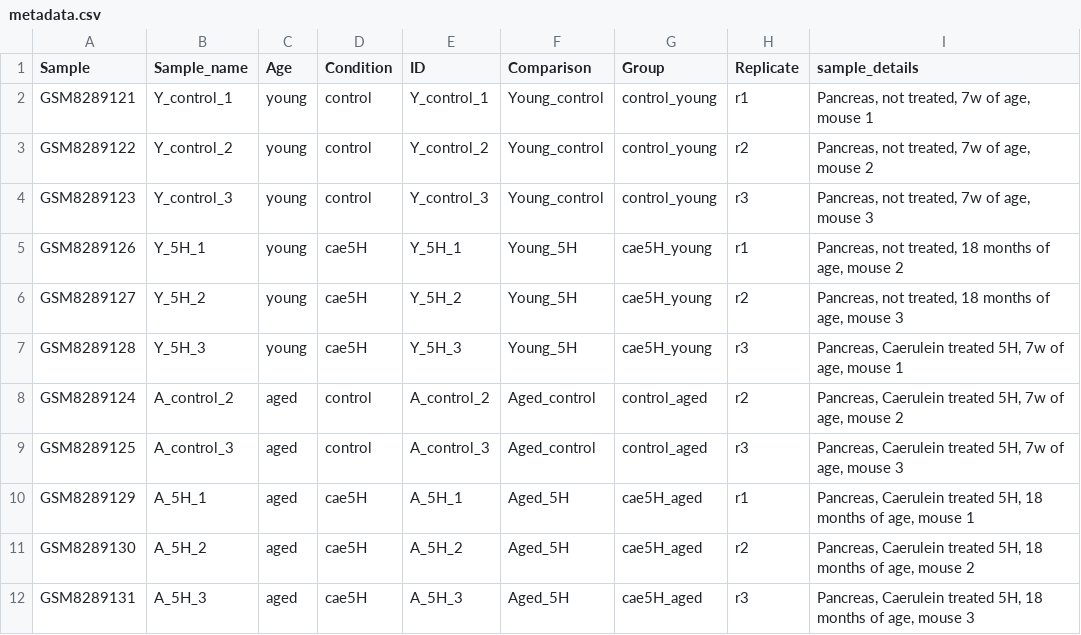
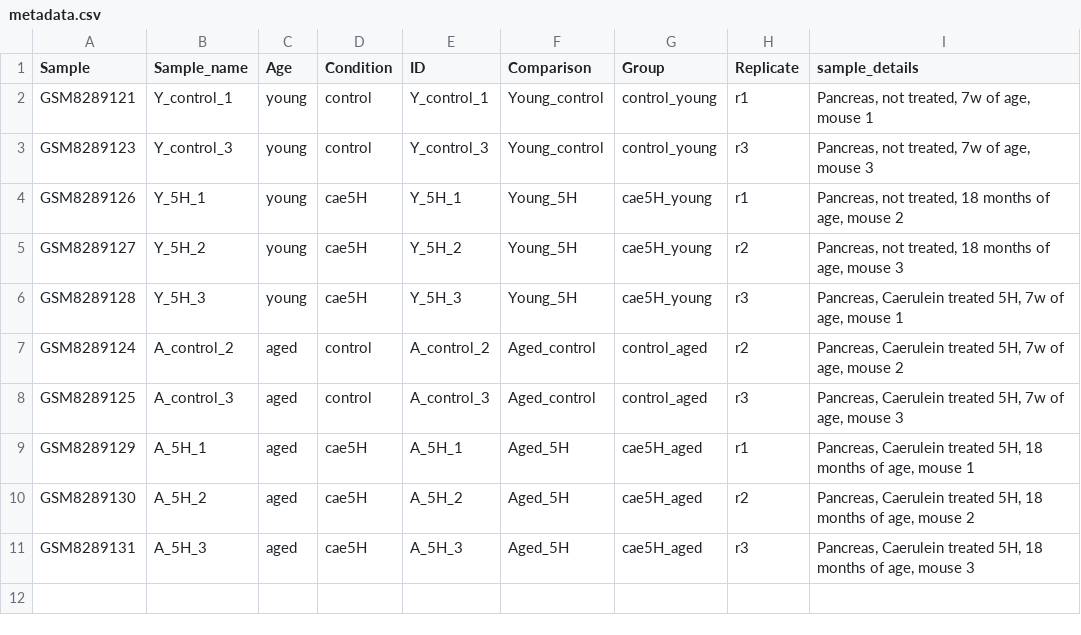
Before and after one commit to biosustain/dsp_transcriptomics_training, a CSV file: data/geo/metadata.csv, drawn as a sheet; the diff names each change by its address in the sheet, - before the commit and + after, or states it on an @@ line.

Commit message:
cleaning data

```diff
--- a/data/geo/metadata.csv
+++ b/data/geo/metadata.csv
-row 3: GSM8289122 | Y_control_2 | young | control | Y_control_2 | Young_control | control_young | r2 | Pancreas, not treated, 7w of age, mouse 2
```
Also changed, not shown: 1 other file.
